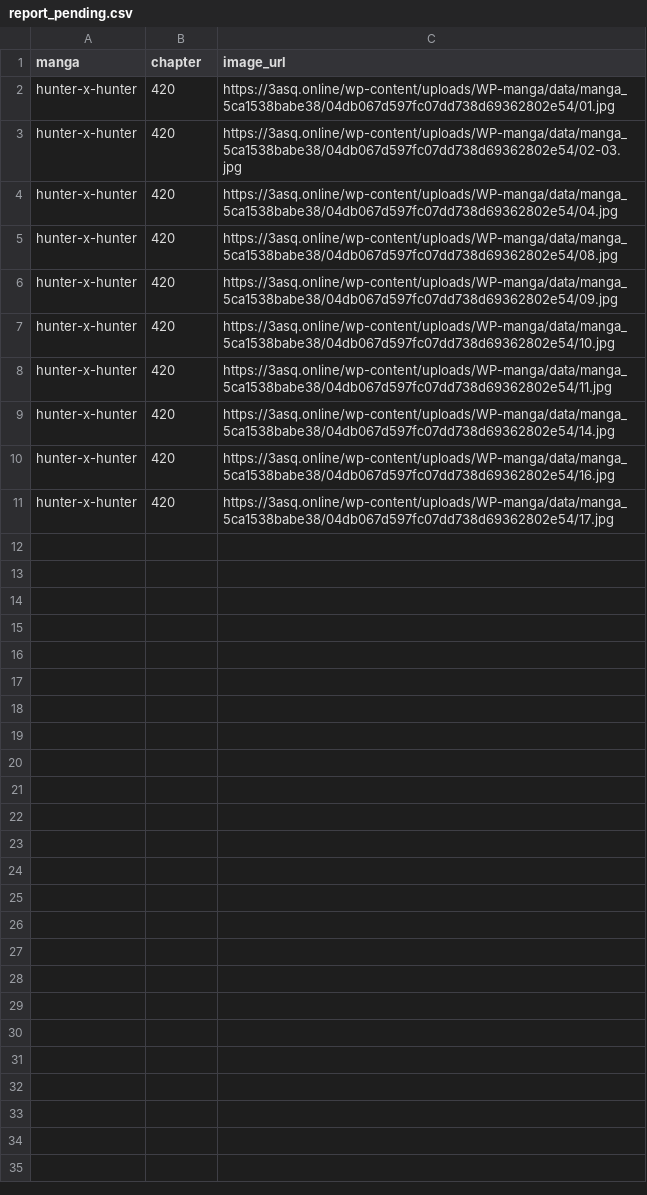
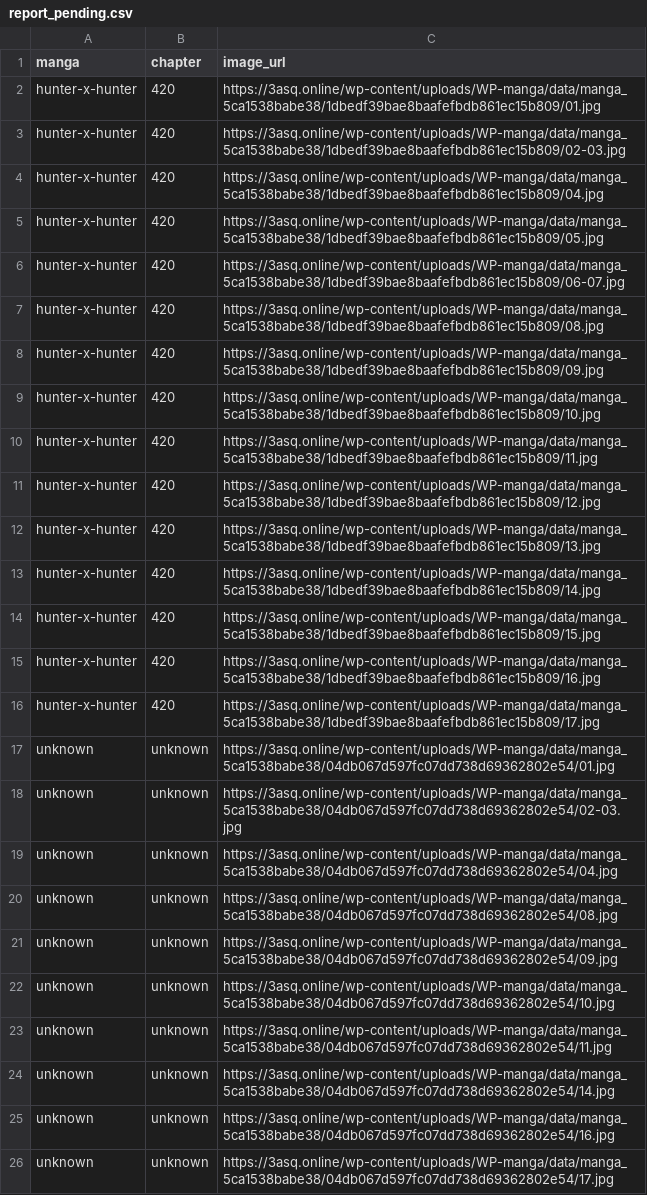
Before and after one commit to 24bit192kHz/3asq-image-recovery-site, a CSV file: report_pending.csv, drawn as a sheet.

```diff
--- a/report_pending.csv
+++ b/report_pending.csv
@@ -1,11 +1,26 @@
 manga,chapter,image_url
-hunter-x-hunter,420,https://3asq.online/wp-content/uploads/WP-manga/data/manga_5ca1538babe38/04db067d597fc07dd738d69362802e54/01.jpg
-hunter-x-hunter,420,https://3asq.online/wp-content/uploads/WP-manga/data/manga_5ca1538babe38/04db067d597fc07dd738d69362802e54/02-03.jpg
-hunter-x-hunter,420,https://3asq.online/wp-content/uploads/WP-manga/data/manga_5ca1538babe38/04db067d597fc07dd738d69362802e54/04.jpg
-hunter-x-hunter,420,https://3asq.online/wp-content/uploads/WP-manga/data/manga_5ca1538babe38/04db067d597fc07dd738d69362802e54/08.jpg
-hunter-x-hunter,420,https://3asq.online/wp-content/uploads/WP-manga/data/manga_5ca1538babe38/04db067d597fc07dd738d69362802e54/09.jpg
-hunter-x-hunter,420,https://3asq.online/wp-content/uploads/WP-manga/data/manga_5ca1538babe38/04db067d597fc07dd738d69362802e54/10.jpg
-hunter-x-hunter,420,https://3asq.online/wp-content/uploads/WP-manga/data/manga_5ca1538babe38/04db067d597fc07dd738d69362802e54/11.jpg
-hunter-x-hunter,420,https://3asq.online/wp-content/uploads/WP-manga/data/manga_5ca1538babe38/04db067d597fc07dd738d69362802e54/14.jpg
-hunter-x-hunter,420,https://3asq.online/wp-content/uploads/WP-manga/data/manga_5ca1538babe38/04db067d597fc07dd738d69362802e54/16.jpg
-hunter-x-hunter,420,https://3asq.online/wp-content/uploads/WP-manga/data/manga_5ca1538babe38/04db067d597fc07dd738d69362802e54/17.jpg
+hunter-x-hunter,420,https://3asq.online/wp-content/uploads/WP-manga/data/manga_5ca1538babe38/1dbedf39bae8baafefbdb861ec15b809/01.jpg
+hunter-x-hunter,420,https://3asq.online/wp-content/uploads/WP-manga/data/manga_5ca1538babe38/1dbedf39bae8baafefbdb861ec15b809/02-03.jpg
+hunter-x-hunter,420,https://3asq.online/wp-content/uploads/WP-manga/data/manga_5ca1538babe38/1dbedf39bae8baafefbdb861ec15b809/04.jpg
+hunter-x-hunter,420,https://3asq.online/wp-content/uploads/WP-manga/data/manga_5ca1538babe38/1dbedf39bae8baafefbdb861ec15b809/05.jpg
+hunter-x-hunter,420,https://3asq.online/wp-content/uploads/WP-manga/data/manga_5ca1538babe38/1dbedf39bae8baafefbdb861ec15b809/06-07.jpg
+hunter-x-hunter,420,https://3asq.online/wp-content/uploads/WP-manga/data/manga_5ca1538babe38/1dbedf39bae8baafefbdb861ec15b809/08.jpg
+hunter-x-hunter,420,https://3asq.online/wp-content/uploads/WP-manga/data/manga_5ca1538babe38/1dbedf39bae8baafefbdb861ec15b809/09.jpg
+hunter-x-hunter,420,https://3asq.online/wp-content/uploads/WP-manga/data/manga_5ca1538babe38/1dbedf39bae8baafefbdb861ec15b809/10.jpg
+hunter-x-hunter,420,https://3asq.online/wp-content/uploads/WP-manga/data/manga_5ca1538babe38/1dbedf39bae8baafefbdb861ec15b809/11.jpg
+hunter-x-hunter,420,https://3asq.online/wp-content/uploads/WP-manga/data/manga_5ca1538babe38/1dbedf39bae8baafefbdb861ec15b809/12.jpg
+hunter-x-hunter,420,https://3asq.online/wp-content/uploads/WP-manga/data/manga_5ca1538babe38/1dbedf39bae8baafefbdb861ec15b809/13.jpg
+hunter-x-hunter,420,https://3asq.online/wp-content/uploads/WP-manga/data/manga_5ca1538babe38/1dbedf39bae8baafefbdb861ec15b809/14.jpg
+hunter-x-hunter,420,https://3asq.online/wp-content/uploads/WP-manga/data/manga_5ca1538babe38/1dbedf39bae8baafefbdb861ec15b809/15.jpg
+hunter-x-hunter,420,https://3asq.online/wp-content/uploads/WP-manga/data/manga_5ca1538babe38/1dbedf39bae8baafefbdb861ec15b809/16.jpg
+hunter-x-hunter,420,https://3asq.online/wp-content/uploads/WP-manga/data/manga_5ca1538babe38/1dbedf39bae8baafefbdb861ec15b809/17.jpg
+unknown,unknown,https://3asq.online/wp-content/uploads/WP-manga/data/manga_5ca1538babe38/04db067d597fc07dd738d69362802e54/01.jpg
+unknown,unknown,https://3asq.online/wp-content/uploads/WP-manga/data/manga_5ca1538babe38/04db067d597fc07dd738d69362802e54/02-03.jpg
+unknown,unknown,https://3asq.online/wp-content/uploads/WP-manga/data/manga_5ca1538babe38/04db067d597fc07dd738d69362802e54/04.jpg
+unknown,unknown,https://3asq.online/wp-content/uploads/WP-manga/data/manga_5ca1538babe38/04db067d597fc07dd738d69362802e54/08.jpg
+unknown,unknown,https://3asq.online/wp-content/uploads/WP-manga/data/manga_5ca1538babe38/04db067d597fc07dd738d69362802e54/09.jpg
+unknown,unknown,https://3asq.online/wp-content/uploads/WP-manga/data/manga_5ca1538babe38/04db067d597fc07dd738d69362802e54/10.jpg
+unknown,unknown,https://3asq.online/wp-content/uploads/WP-manga/data/manga_5ca1538babe38/04db067d597fc07dd738d69362802e54/11.jpg
+unknown,unknown,https://3asq.online/wp-content/uploads/WP-manga/data/manga_5ca1538babe38/04db067d597fc07dd738d69362802e54/14.jpg
+unknown,unknown,https://3asq.online/wp-content/uploads/WP-manga/data/manga_5ca1538babe38/04db067d597fc07dd738d69362802e54/16.jpg
+unknown,unknown,https://3asq.online/wp-content/uploads/WP-manga/data/manga_5ca1538babe38/04db067d597fc07dd738d69362802e54/17.jpg
```
Also changed, not shown: report_by_manga.csv, report_summary.csv, 3 other files.
